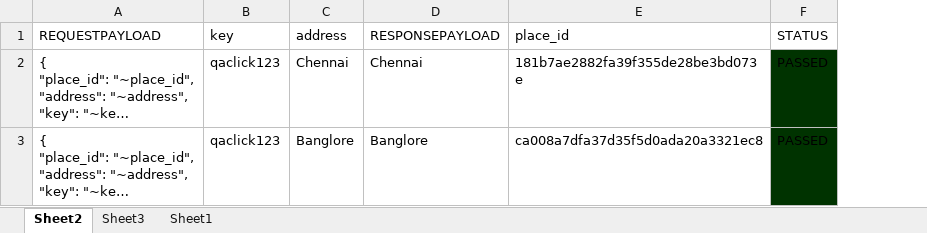
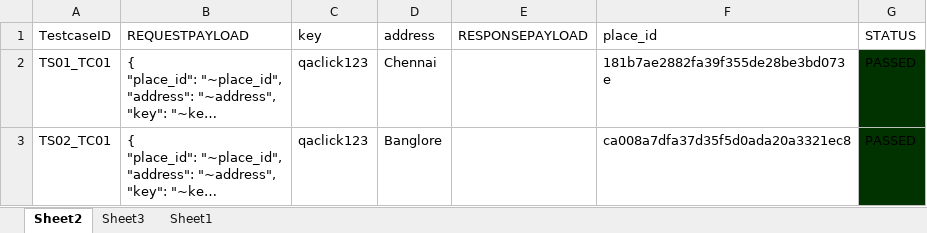
Before and after one commit to VijayVishwa-gitHub/SeleniumInterviewRepo, an Excel workbook: src/main/java/DataSheets/Testsheet.xlsx, sheet Sheet2, drawn as a sheet; long unchanged cells end in …; values as stored, in another font and other column widths than the file's, no borders; addresses are those after the commit; the diff names each change by its address in the sheet, - before the commit and + after, or states it on an @@ line.

```diff
--- a/src/main/java/DataSheets/Testsheet.xlsx (sheet Sheet2)
+++ b/src/main/java/DataSheets/Testsheet.xlsx (sheet Sheet2)
+column A (TestcaseID), rows 2-3: TS01_TC01 | TS02_TC01
-E2 (RESPONSEPAYLOAD): Chennai
+E2 (RESPONSEPAYLOAD): (empty)
-E3 (RESPONSEPAYLOAD): Banglore
+E3 (RESPONSEPAYLOAD): (empty)
```
Also changed, not shown: 19 other files.
